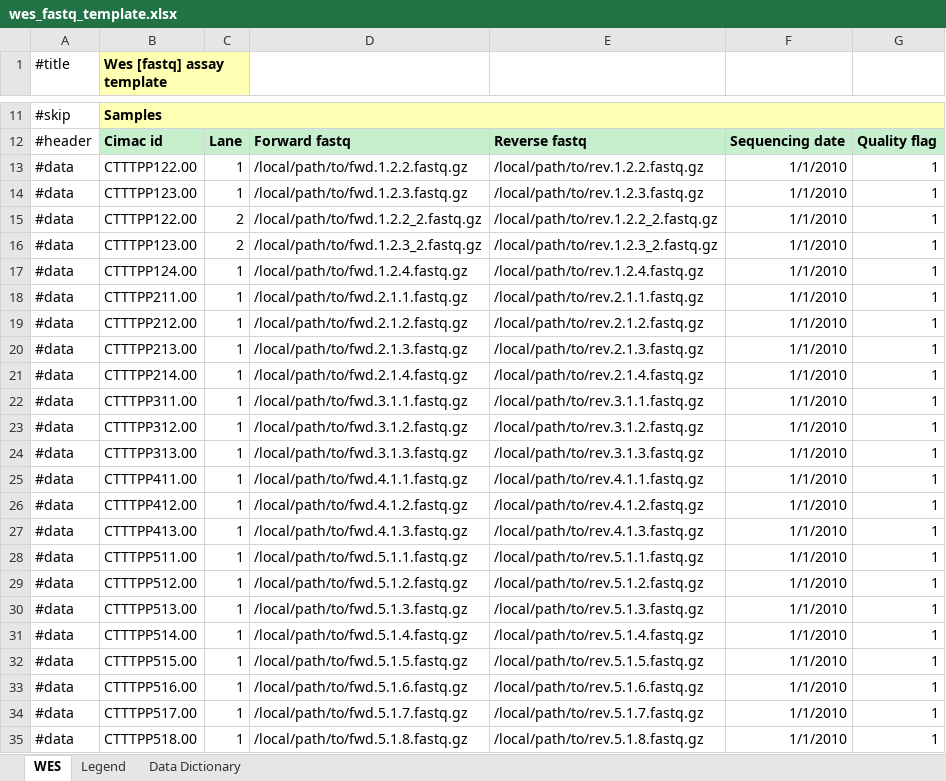
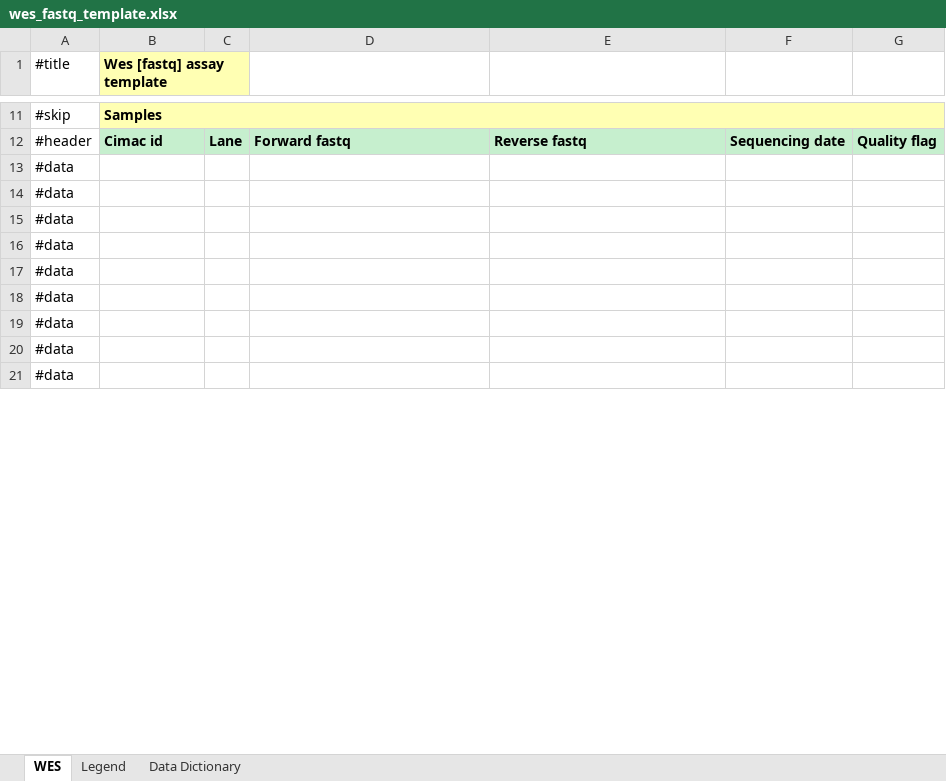
Before and after one commit to CIMAC-CIDC/cidc-schemas, an Excel workbook: template_examples/wes_fastq_template.xlsx, sheet WES, drawn as a sheet; only a part is shown, gaps mark what is left out; values as stored, in another font and other column widths than the file's, no borders; removed rows and columns are numbered as before the commit, all else as after; the diff covers the shown part only; the diff names each change by its address in the sheet, - before the commit and + after, or states it on an @@ line.

```diff
--- a/template_examples/wes_fastq_template.xlsx (sheet WES)
+++ b/template_examples/wes_fastq_template.xlsx (sheet WES)
-row 13: #data | CTTTPP122.00 | 1 | /local/path/to/fwd.1.2.2.fastq.gz | /local/path/to/rev.1.2.2.fastq.gz | 1/1/2010 | 1
-row 14: #data | CTTTPP123.00 | 1 | /local/path/to/fwd.1.2.3.fastq.gz | /local/path/to/rev.1.2.3.fastq.gz | 1/1/2010 | 1
-row 15: #data | CTTTPP122.00 | 2 | /local/path/to/fwd.1.2.2_2.fastq.gz | /local/path/to/rev.1.2.2_2.fastq.gz | 1/1/2010 | 1
-row 16: #data | CTTTPP123.00 | 2 | /local/path/to/fwd.1.2.3_2.fastq.gz | /local/path/to/rev.1.2.3_2.fastq.gz | 1/1/2010 | 1
-row 17: #data | CTTTPP124.00 | 1 | /local/path/to/fwd.1.2.4.fastq.gz | /local/path/to/rev.1.2.4.fastq.gz | 1/1/2010 | 1
-row 18: #data | CTTTPP211.00 | 1 | /local/path/to/fwd.2.1.1.fastq.gz | /local/path/to/rev.2.1.1.fastq.gz | 1/1/2010 | 1
-row 19: #data | CTTTPP212.00 | 1 | /local/path/to/fwd.2.1.2.fastq.gz | /local/path/to/rev.2.1.2.fastq.gz | 1/1/2010 | 1
-row 20: #data | CTTTPP213.00 | 1 | /local/path/to/fwd.2.1.3.fastq.gz | /local/path/to/rev.2.1.3.fastq.gz | 1/1/2010 | 1
-row 21: #data | CTTTPP214.00 | 1 | /local/path/to/fwd.2.1.4.fastq.gz | /local/path/to/rev.2.1.4.fastq.gz | 1/1/2010 | 1
-row 22: #data | CTTTPP311.00 | 1 | /local/path/to/fwd.3.1.1.fastq.gz | /local/path/to/rev.3.1.1.fastq.gz | 1/1/2010 | 1
-row 23: #data | CTTTPP312.00 | 1 | /local/path/to/fwd.3.1.2.fastq.gz | /local/path/to/rev.3.1.2.fastq.gz | 1/1/2010 | 1
-row 24: #data | CTTTPP313.00 | 1 | /local/path/to/fwd.3.1.3.fastq.gz | /local/path/to/rev.3.1.3.fastq.gz | 1/1/2010 | 1
-row 25: #data | CTTTPP411.00 | 1 | /local/path/to/fwd.4.1.1.fastq.gz | /local/path/to/rev.4.1.1.fastq.gz | 1/1/2010 | 1
-row 26: #data | CTTTPP412.00 | 1 | /local/path/to/fwd.4.1.2.fastq.gz | /local/path/to/rev.4.1.2.fastq.gz | 1/1/2010 | 1
-row 27: #data | CTTTPP413.00 | 1 | /local/path/to/fwd.4.1.3.fastq.gz | /local/path/to/rev.4.1.3.fastq.gz | 1/1/2010 | 1
-row 28: #data | CTTTPP511.00 | 1 | /local/path/to/fwd.5.1.1.fastq.gz | /local/path/to/rev.5.1.1.fastq.gz | 1/1/2010 | 1
-row 29: #data | CTTTPP512.00 | 1 | /local/path/to/fwd.5.1.2.fastq.gz | /local/path/to/rev.5.1.2.fastq.gz | 1/1/2010 | 1
-row 30: #data | CTTTPP513.00 | 1 | /local/path/to/fwd.5.1.3.fastq.gz | /local/path/to/rev.5.1.3.fastq.gz | 1/1/2010 | 1
-row 31: #data | CTTTPP514.00 | 1 | /local/path/to/fwd.5.1.4.fastq.gz | /local/path/to/rev.5.1.4.fastq.gz | 1/1/2010 | 1
-row 32: #data | CTTTPP515.00 | 1 | /local/path/to/fwd.5.1.5.fastq.gz | /local/path/to/rev.5.1.5.fastq.gz | 1/1/2010 | 1
-row 33: #data | CTTTPP516.00 | 1 | /local/path/to/fwd.5.1.6.fastq.gz | /local/path/to/rev.5.1.6.fastq.gz | 1/1/2010 | 1
-row 34: #data | CTTTPP517.00 | 1 | /local/path/to/fwd.5.1.7.fastq.gz | /local/path/to/rev.5.1.7.fastq.gz | 1/1/2010 | 1
-row 35: #data | CTTTPP518.00 | 1 | /local/path/to/fwd.5.1.8.fastq.gz | /local/path/to/rev.5.1.8.fastq.gz | 1/1/2010 | 1
+row 13: #data
+row 14: #data
+row 15: #data
+row 16: #data
+row 17: #data
+row 18: #data
+row 19: #data
+row 20: #data
+row 21: #data
```
Also changed, not shown: 14 added rows elsewhere in this sheet, sheet Data Dictionary, template_examples/wes_bam_template.xlsx, 28 other files.
